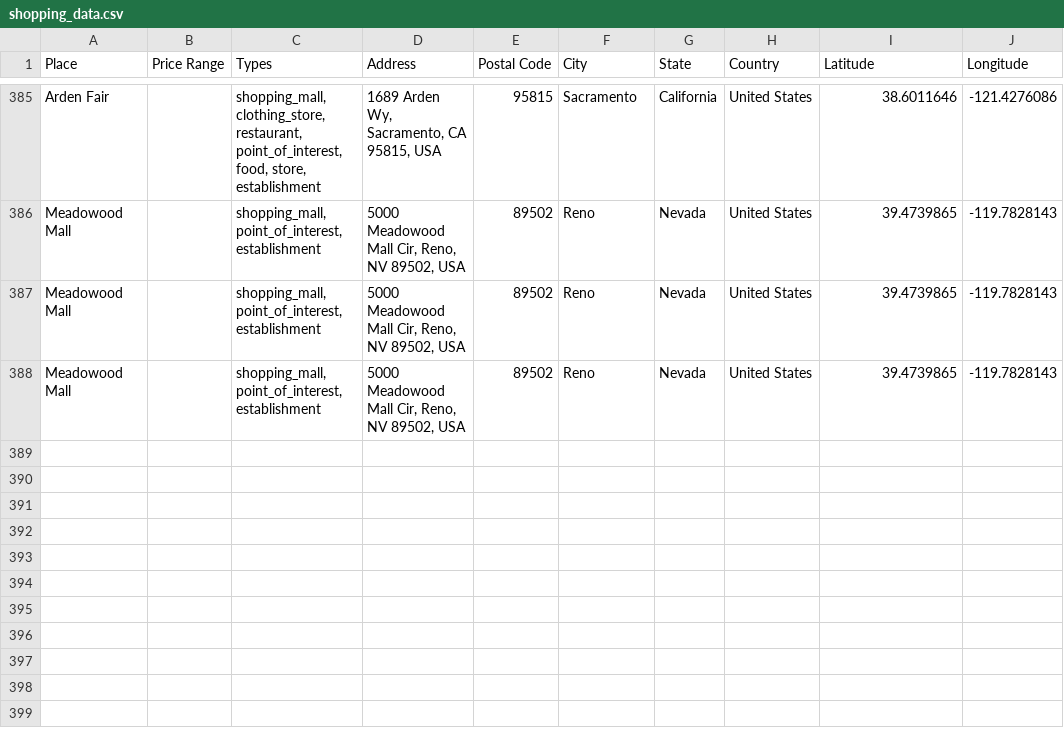
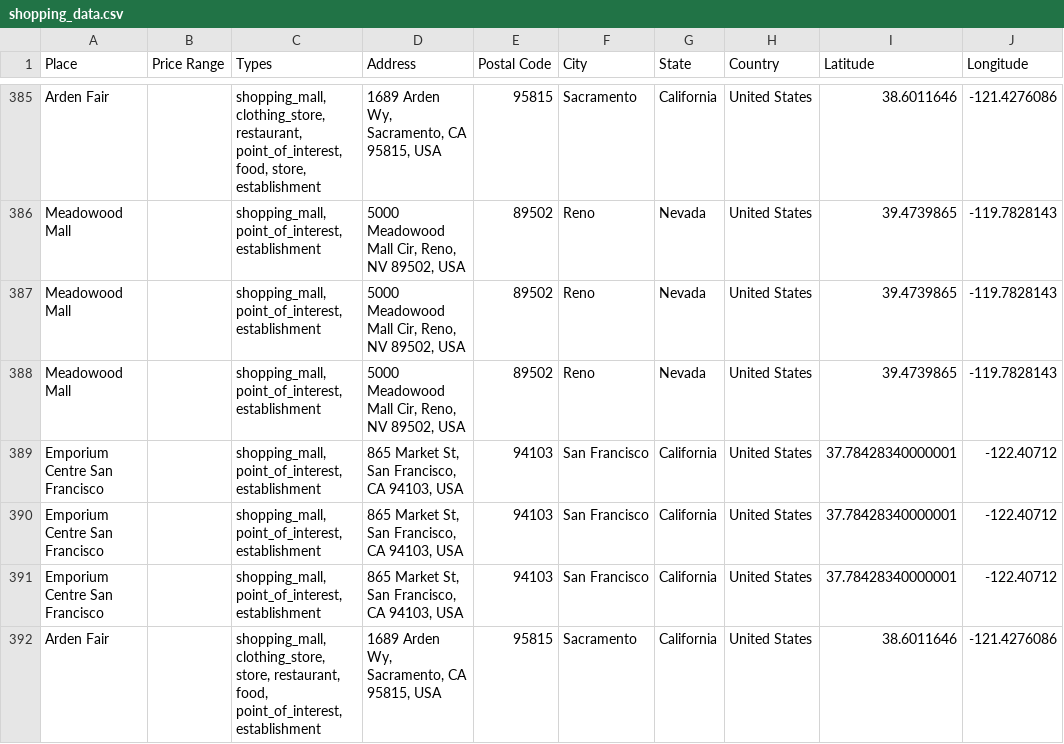
Before and after one commit to ireilly-reilly/JourneyGenius, a CSV file: journey-genius-data-scraping/shopping_data.csv, drawn as a sheet; only a part is shown, gaps mark what is left out.

```diff
--- a/journey-genius-data-scraping/shopping_data.csv
+++ b/journey-genius-data-scraping/shopping_data.csv
@@ -388 +388,5 @@ Meadowood Mall,,"shopping_mall, point_of_interest, establishment","5000 Meadowoo
 Meadowood Mall,,"shopping_mall, point_of_interest, establishment","5000 Meadowood Mall Cir, Reno, NV 89502, USA",89502,Reno,Nevada,United States,39.4739865,-119.7828143
+Emporium Centre San Francisco,,"shopping_mall, point_of_interest, establishment","865 Market St, San Francisco, CA 94103, USA",94103,San Francisco,California,United States,37.78428340000001,-122.40712
+Emporium Centre San Francisco,,"shopping_mall, point_of_interest, establishment","865 Market St, San Francisco, CA 94103, USA",94103,San Francisco,California,United States,37.78428340000001,-122.40712
+Emporium Centre San Francisco,,"shopping_mall, point_of_interest, establishment","865 Market St, San Francisco, CA 94103, USA",94103,San Francisco,California,United States,37.78428340000001,-122.40712
+Arden Fair,,"shopping_mall, clothing_store, store, restaurant, food, point_of_interest, establishment","1689 Arden Wy, Sacramento, CA 95815, USA",95815,Sacramento,California,United States,38.6011646,-121.4276086
```
Also changed, not shown: journey-genius-data-scraping/activity_data.csv, journey-genius-data-scraping/hotel_data.csv, 4 other files.
